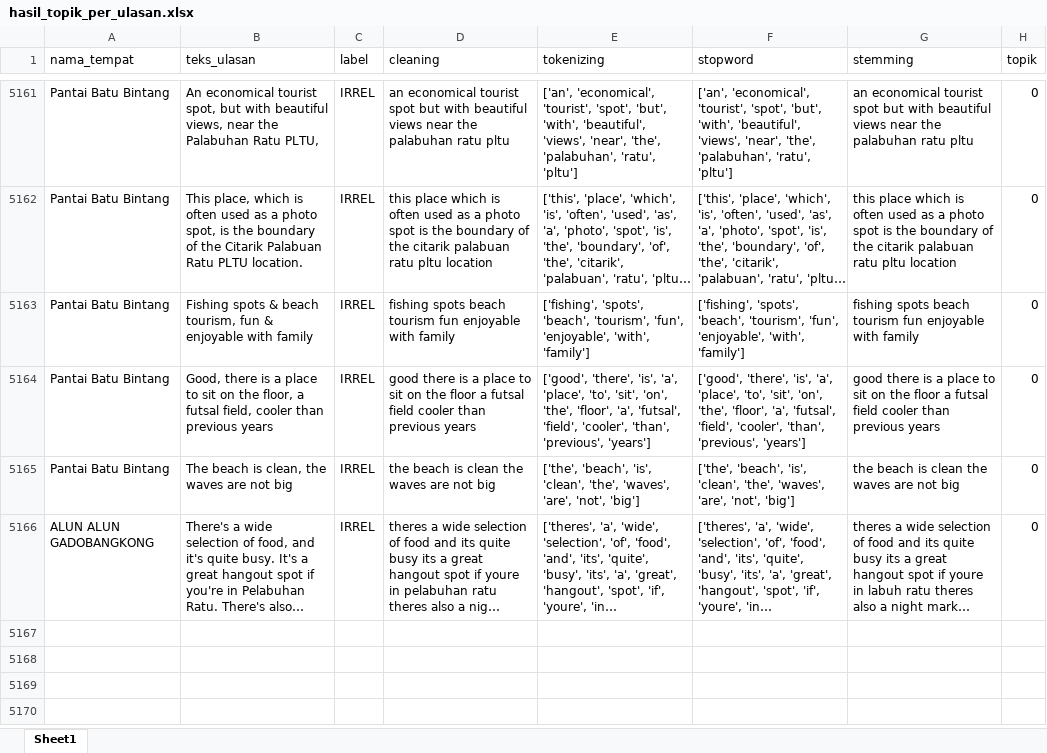
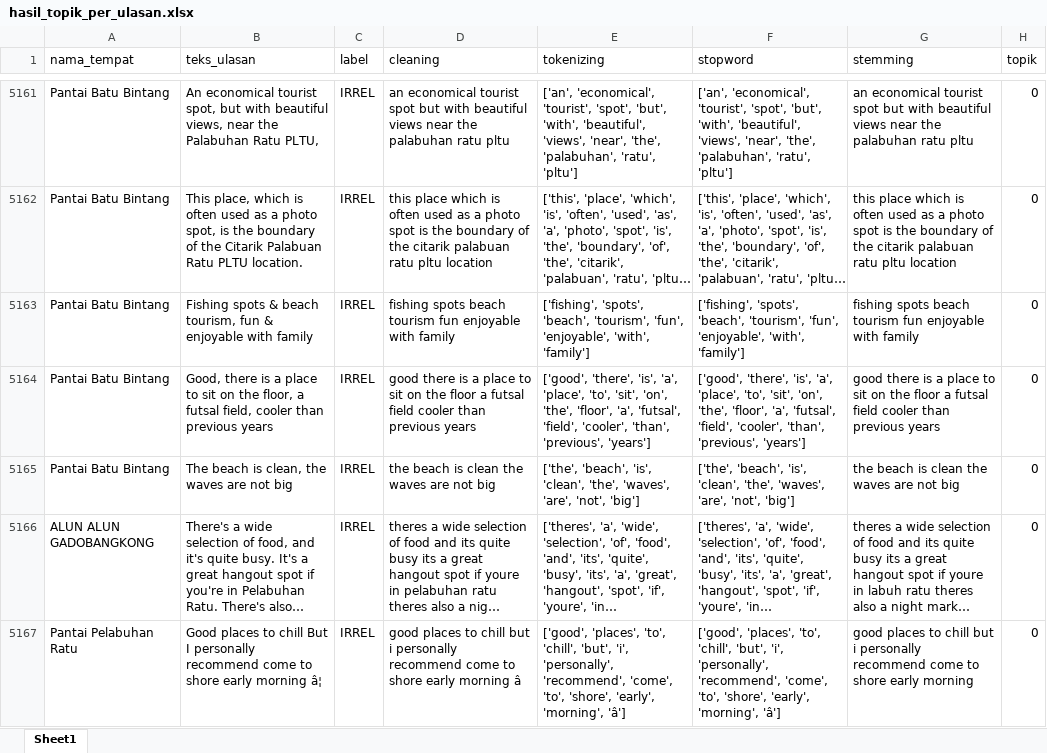
Before and after one commit to muizulrafi/skripsi-ulasan-wisata, an Excel workbook: data/output/hasil_topik_per_ulasan.xlsx, sheet Sheet1, drawn as a sheet; only a part is shown, gaps mark what is left out; long unchanged cells end in …; values as stored, in another font and other column widths than the file's, no borders; the diff covers the shown part only; the diff names each change by its address in the sheet, - before the commit and + after, or states it on an @@ line.

```diff
--- a/data/output/hasil_topik_per_ulasan.xlsx (sheet Sheet1)
+++ b/data/output/hasil_topik_per_ulasan.xlsx (sheet Sheet1)
+row 5167: Pantai Pelabuhan Ratu | Good places to chill But I personally recommend come to shore early morning â¦ | IRREL | good places to chill but i personally recommend come to shore early morning â | ['good', 'places', 'to', 'chill', 'but', 'i', 'personally', 'recommend', 'come', 'to', 'shore', 'early', 'morning', 'â'] | ['good', 'places', 'to', 'chill', 'but', 'i', 'personally', 'recommend', 'come', 'to', 'shore', 'early', 'morning', 'â'] | good places to chill but i personally recommend come to shore early morning | 0
```
Also changed, not shown: 1 added row and 21 edited cells elsewhere in this sheet, data/labelling/lembar_kerja_anotator_final.xlsx, data/output/distribusi_topik.xlsx, 6 other files.
